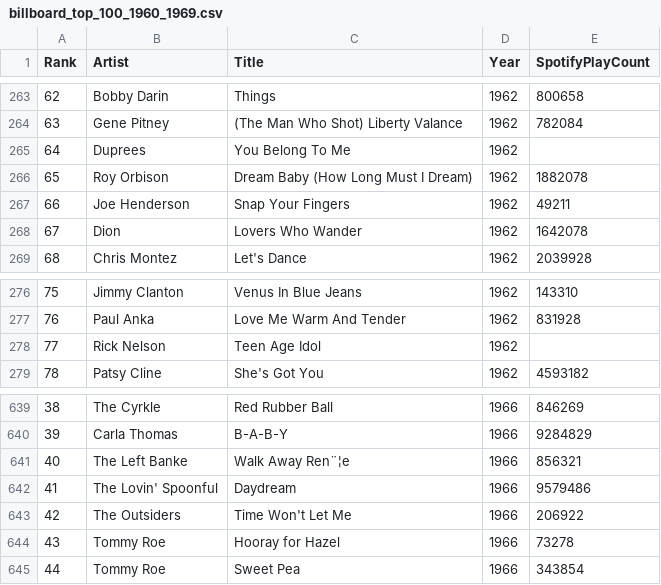
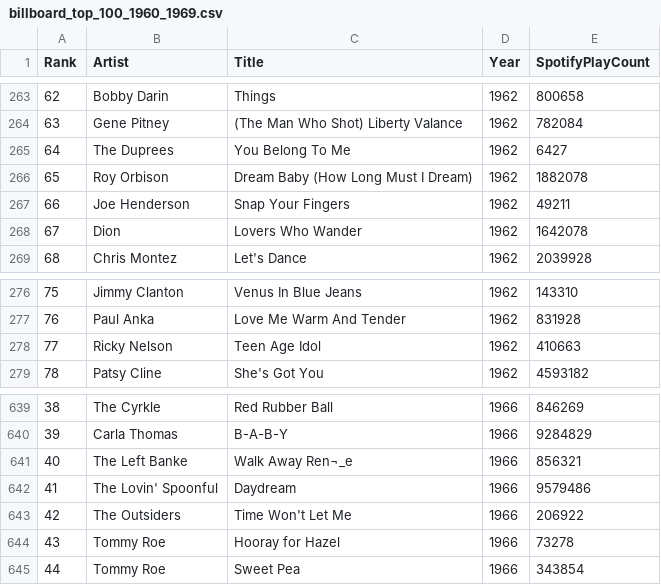
Before and after one commit to caitaozhan/CSE519-Homework-Project, a CSV file: TheProject/music_data/billboard_top_100_1960_1969.csv, drawn as a sheet; only a part is shown, gaps mark what is left out.

Commit message:
updated play counts

```diff
--- a/TheProject/music_data/billboard_top_100_1960_1969.csv
+++ b/TheProject/music_data/billboard_top_100_1960_1969.csv
@@ -264,3 +264,3 @@ Rank,Artist,Title,Year,SpotifyPlayCount
 63,Gene Pitney,(The Man Who Shot) Liberty Valance,1962,782084
-64,Duprees,You Belong To Me,1962,
+64,The Duprees,You Belong To Me,1962,6427
 65,Roy Orbison,Dream Baby (How Long Must I Dream),1962,1882078
@@ -277,3 +277,3 @@ Rank,Artist,Title,Year,SpotifyPlayCount
 76,Paul Anka,Love Me Warm And Tender,1962,831928
-77,Rick Nelson,Teen Age Idol,1962,
+77,Ricky Nelson,Teen Age Idol,1962,410663
 78,Patsy Cline,She's Got You,1962,4593182
@@ -640,3 +640,3 @@ Rank,Artist,Title,Year,SpotifyPlayCount
 39,Carla Thomas,B-A-B-Y,1966,9284829
-40,The Left Banke,Walk Away Ren¨¦e,1966,856321
+40,The Left Banke,Walk Away Ren¬_e,1966,856321
 41,The Lovin' Spoonful,Daydream,1966,9579486
```
Also changed, not shown: 1 other file.
